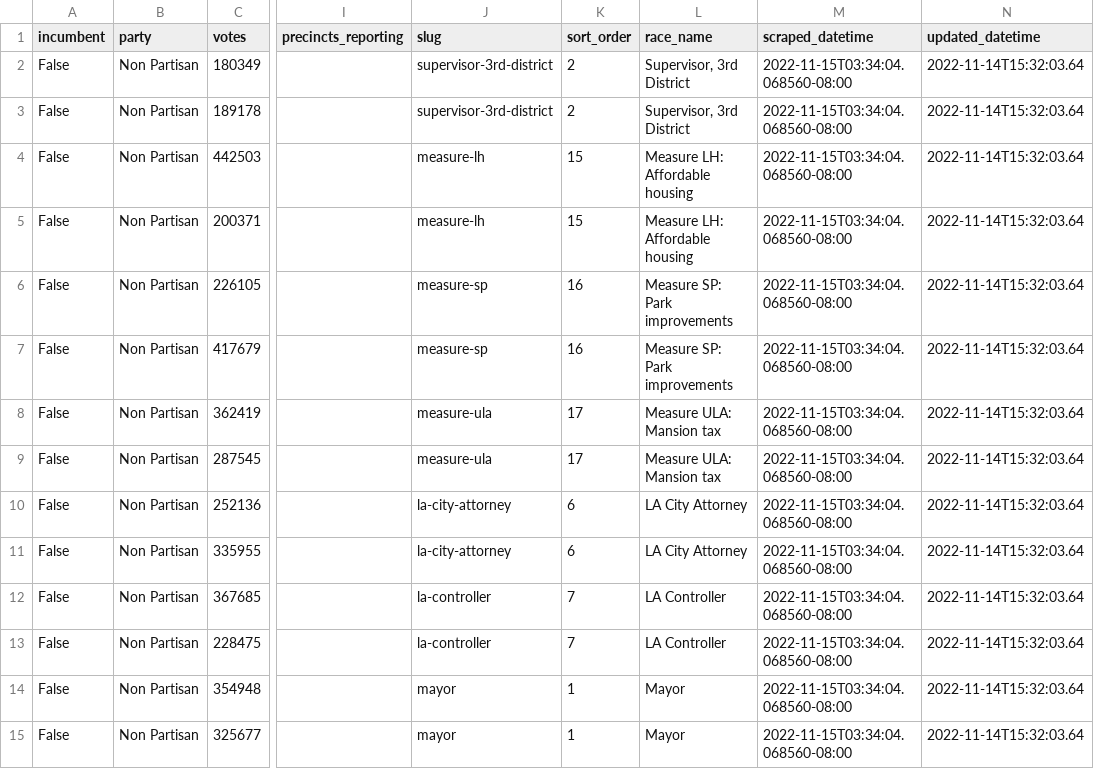
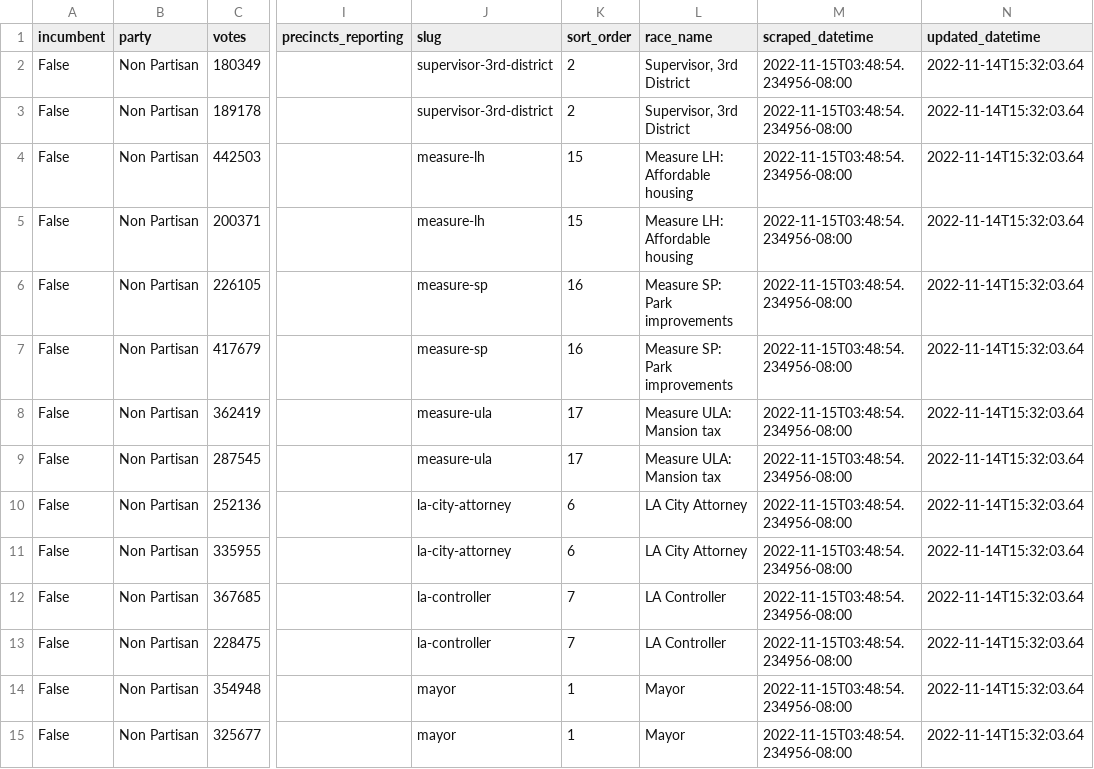
Before and after one commit to SCPR/local-election-results-etl, a CSV file: data/transformed/los_angeles_county/latest.csv, drawn as a sheet; only a part is shown, gaps mark what is left out; the diff covers the shown part only; the diff names each change by its address in the sheet, - before the commit and + after, or states it on an @@ line.

```diff
--- a/data/transformed/los_angeles_county/latest.csv
+++ b/data/transformed/los_angeles_county/latest.csv
-M2:M15 (scraped_datetime): 2022-11-15T03:34:04.068560-08:00
+M2:M15 (scraped_datetime): 2022-11-15T03:48:54.234956-08:00
```
Also changed, not shown: 94 edited cells elsewhere in this file, data/transformed/ca_secretary_of_state/latest.csv.
